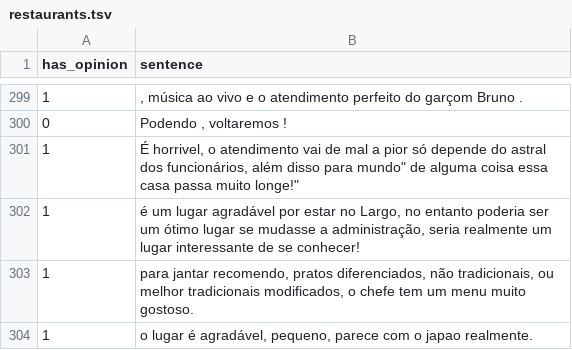
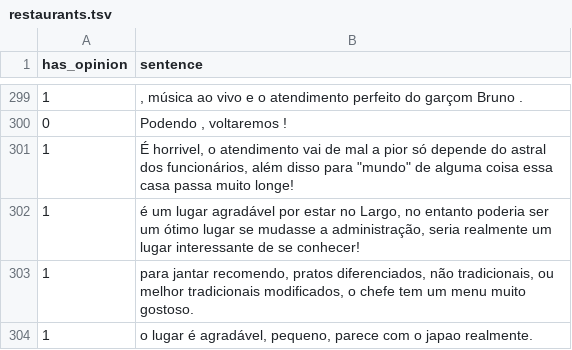
Before and after one commit to migvanderlei/ablation_study_eniac, a TSV file: data/task1/restaurants.tsv, drawn as a sheet; only a part is shown, gaps mark what is left out.

Commit message:
Update restaurants.tsv

```diff
--- a/data/task1/restaurants.tsv
+++ b/data/task1/restaurants.tsv
@@ -300,3 +300,3 @@ has_opinion	sentence
 0	"Podendo , voltaremos !"
-1	"É horrivel, o atendimento vai de mal a pior só depende do astral dos funcionários, além disso para "mundo" de alguma coisa essa  casa passa muito longe!"
+1	"É horrivel, o atendimento vai de mal a pior só depende do astral dos funcionários, além disso para ""mundo"" de alguma coisa essa  casa passa muito longe!"
 1	"é um lugar agradável por estar no Largo, no entanto poderia ser um ótimo lugar se mudasse a administração, seria realmente um lugar interessante de se conhecer!"
```
